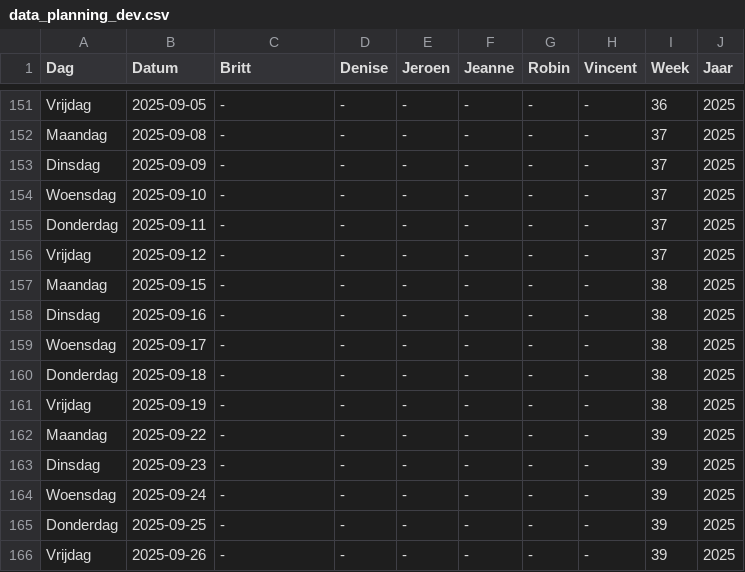
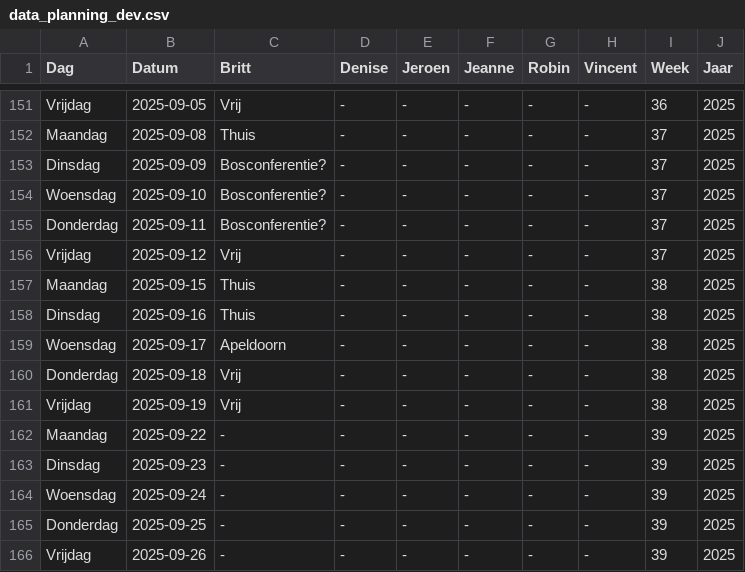
Before and after one commit to Britttvg/planning-tool, a CSV file: src/data/data_planning_dev.csv, drawn as a sheet; only a part is shown, gaps mark what is left out; the diff covers the shown part only; the diff names each change by its address in the sheet, - before the commit and + after, or states it on an @@ line.

```diff
--- a/src/data/data_planning_dev.csv
+++ b/src/data/data_planning_dev.csv
-C151 (Britt): -
+C151 (Britt): Vrij
-C152 (Britt): -
+C152 (Britt): Thuis
-C153:C155 (Britt): -
+C153:C155 (Britt): Bosconferentie?
-C156 (Britt): -
+C156 (Britt): Vrij
-C157:C158 (Britt): -
+C157:C158 (Britt): Thuis
-C159 (Britt): -
+C159 (Britt): Apeldoorn
-C160:C161 (Britt): -
+C160:C161 (Britt): Vrij
```
Also changed, not shown: 51 edited cells elsewhere in this file.
